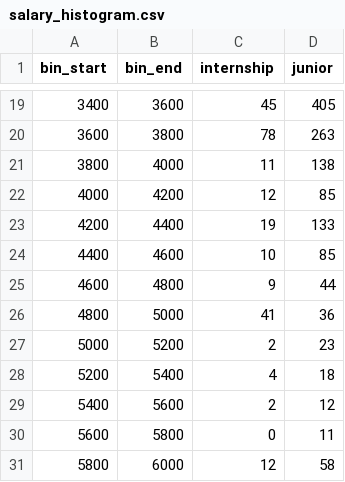
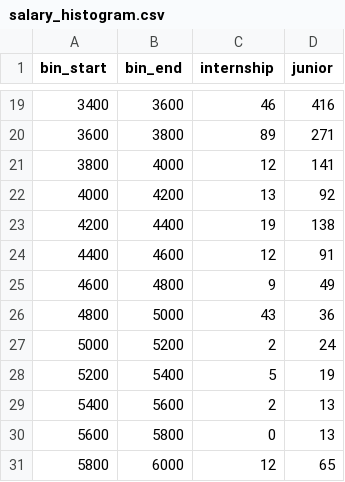
Before and after one commit to kiara96/entry-level-pay-site, a CSV file: data/salary_histogram.csv, drawn as a sheet; only a part is shown, gaps mark what is left out; the diff covers the shown part only.

```diff
--- a/data/salary_histogram.csv
+++ b/data/salary_histogram.csv
@@ -19,13 +19,13 @@ bin_start,bin_end,internship,junior
-3400,3600,45,405
-3600,3800,78,263
-3800,4000,11,138
-4000,4200,12,85
-4200,4400,19,133
-4400,4600,10,85
-4600,4800,9,44
-4800,5000,41,36
-5000,5200,2,23
-5200,5400,4,18
-5400,5600,2,12
-5600,5800,0,11
-5800,6000,12,58
+3400,3600,46,416
+3600,3800,89,271
+3800,4000,12,141
+4000,4200,13,92
+4200,4400,19,138
+4400,4600,12,91
+4600,4800,9,49
+4800,5000,43,36
+5000,5200,2,24
+5200,5400,5,19
+5400,5600,2,13
+5600,5800,0,13
+5800,6000,12,65
```
Also changed, not shown: 32 edited cells elsewhere in this file, data/company_size.csv, data/company_type.csv, 7 other files.
